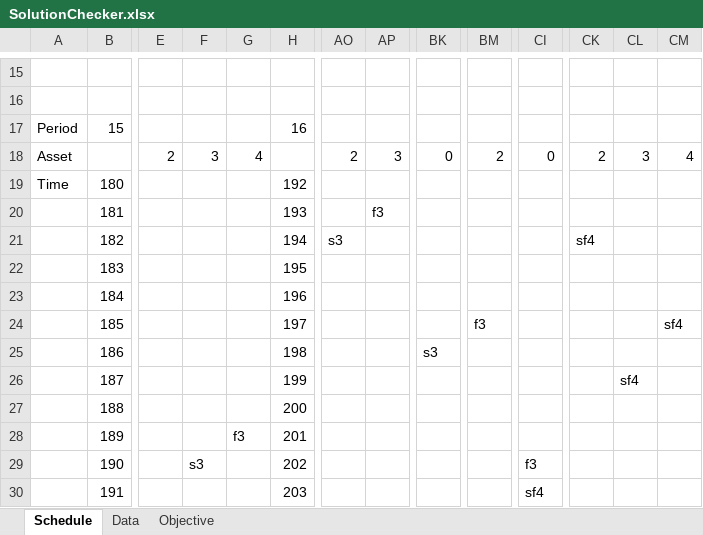
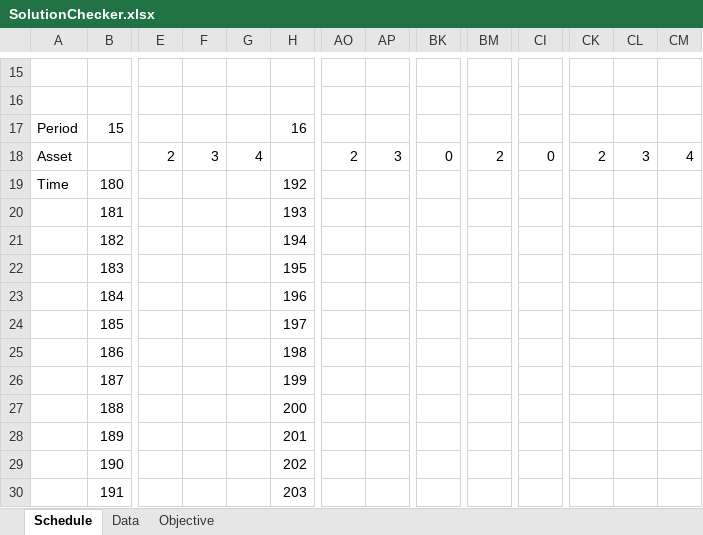
Before and after one commit to RKuipers/OffshoreWindFarms, an Excel workbook: Code/Optimiser/SolutionChecker.xlsx, sheet Schedule, drawn as a sheet; only a part is shown, gaps mark what is left out; values as stored, in another font and other column widths than the file's, no cell formats; the diff covers the shown part only; the diff names each change by its address in the sheet, - before the commit and + after, or states it on an @@ line.

```diff
--- a/Code/Optimiser/SolutionChecker.xlsx (sheet Schedule)
+++ b/Code/Optimiser/SolutionChecker.xlsx (sheet Schedule)
-AP20: f3
+AP20: (empty)
-AO21: s3
+AO21: (empty)
-CK21: sf4
+CK21: (empty)
-BM24: f3
+BM24: (empty)
-CM24: sf4
+CM24: (empty)
-BK25: s3
+BK25: (empty)
-CL26: sf4
+CL26: (empty)
-G28: f3
+G28: (empty)
-F29: s3
+F29: (empty)
-CI29: f3
+CI29: (empty)
-CI30: sf4
+CI30: (empty)
```
Also changed, not shown: 58 edited cells elsewhere in this sheet, sheet Objective, cell formats, formulas that keep their value, Code/Optimiser/RowCol calcs.xlsx, 8 other files.
